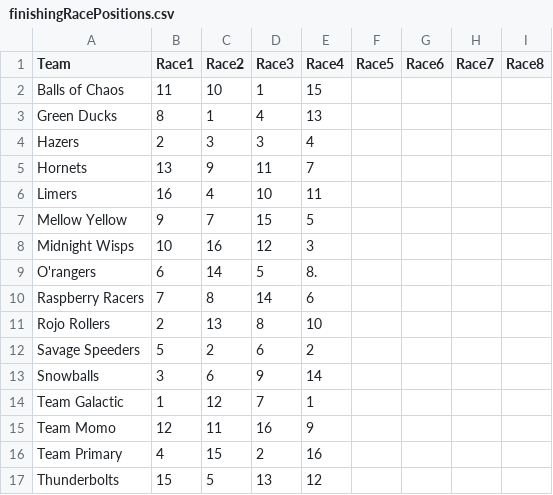
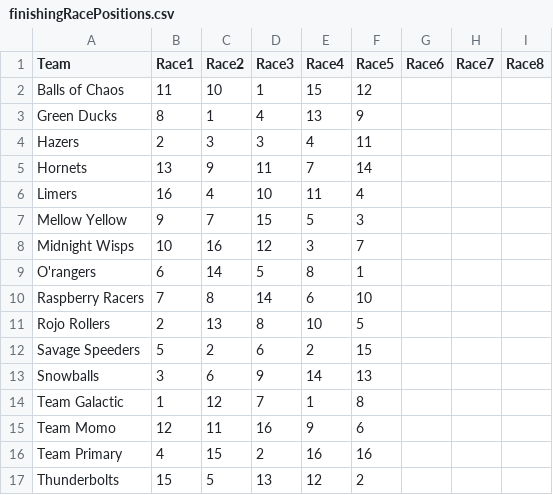
Before and after one commit to Leagify/JMR-stats, a CSV file: MarbulaOne/2019/finishingRacePositions.csv, drawn as a sheet.

Commit message:
adds race 5 results

```diff
--- a/MarbulaOne/2019/finishingRacePositions.csv
+++ b/MarbulaOne/2019/finishingRacePositions.csv
@@ -1,17 +1,17 @@
 Team,Race1,Race2,Race3,Race4,Race5,Race6,Race7,Race8
-Balls of Chaos,11,10,1,15,
-Green Ducks,8,1,4,13,
-Hazers,2,3,3,4,
-Hornets,13,9,11,7,
-Limers,16,4,10,11,
-Mellow Yellow,9,7,15,5,
-Midnight Wisps,10,16,12,3,
-O'rangers,6,14,5,8.
-Raspberry Racers,7,8,14,6,
-Rojo Rollers,2,13,8,10,
-Savage Speeders,5,2,6,2,
-Snowballs,3,6,9,14,
-Team Galactic,1,12,7,1,
-Team Momo,12,11,16,9,
-Team Primary,4,15,2,16,
-Thunderbolts,15,5,13,12,
+Balls of Chaos,11,10,1,15,12,
+Green Ducks,8,1,4,13,9,
+Hazers,2,3,3,4,11,
+Hornets,13,9,11,7,14,
+Limers,16,4,10,11,4,
+Mellow Yellow,9,7,15,5,3,
+Midnight Wisps,10,16,12,3,7,
+O'rangers,6,14,5,8,1,
+Raspberry Racers,7,8,14,6,10,
+Rojo Rollers,2,13,8,10,5,
+Savage Speeders,5,2,6,2,15,
+Snowballs,3,6,9,14,13,
+Team Galactic,1,12,7,1,8,
+Team Momo,12,11,16,9,6,
+Team Primary,4,15,2,16,16,
+Thunderbolts,15,5,13,12,2,
```
Also changed, not shown: MarbulaOne/2019/qualifyingPositions.csv.
